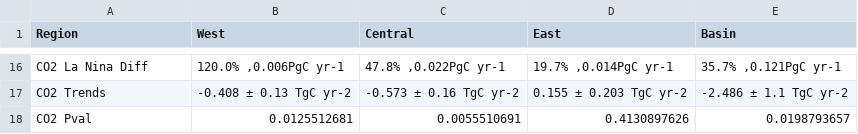
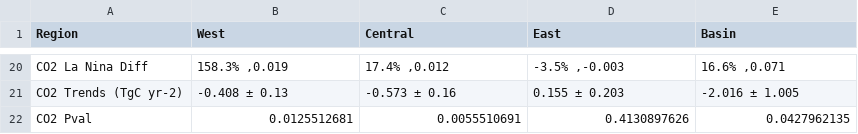
Before and after one commit to nicpittman/tropical_pacific_carbon_export, a CSV file: processed/results/carbon_mass.csv, drawn as a sheet; only a part is shown, gaps mark what is left out; removed rows and columns are numbered as before the commit, all else as after; the diff covers the shown part only; the diff names each change by its address in the sheet, - before the commit and + after, or states it on an @@ line.

```diff
--- a/processed/results/carbon_mass.csv
+++ b/processed/results/carbon_mass.csv
-B20 (West): 120.0% ,0.006PgC yr-1
+B20 (West): 158.3% ,0.019
-C20 (Central): 47.8% ,0.022PgC yr-1
+C20 (Central): 17.4% ,0.012
-D20 (East): 19.7% ,0.014PgC yr-1
+D20 (East): -3.5% ,-0.003
-E20 (Basin): 35.7% ,0.121PgC yr-1
+E20 (Basin): 16.6% ,0.071
-row 17: CO2 Trends | -0.408 ± 0.13 TgC yr-2 | -0.573 ± 0.16 TgC yr-2 | 0.155 ± 0.203 TgC yr-2 | -2.486 ± 1.1 TgC yr-2
+row 21: CO2 Trends (TgC yr-2) | -0.408 ± 0.13 | -0.573 ± 0.16 | 0.155 ± 0.203 | -2.016 ± 1.005
-E22 (Basin): 0.0198793657
+E22 (Basin): 0.0427962135
```
Also changed, not shown: 15 added rows, 11 removed rows and 6 edited cells elsewhere in this file, processed/indexes/el_nino_events.csv, processed/indexes/la_nina_events.csv, 15 other files.
